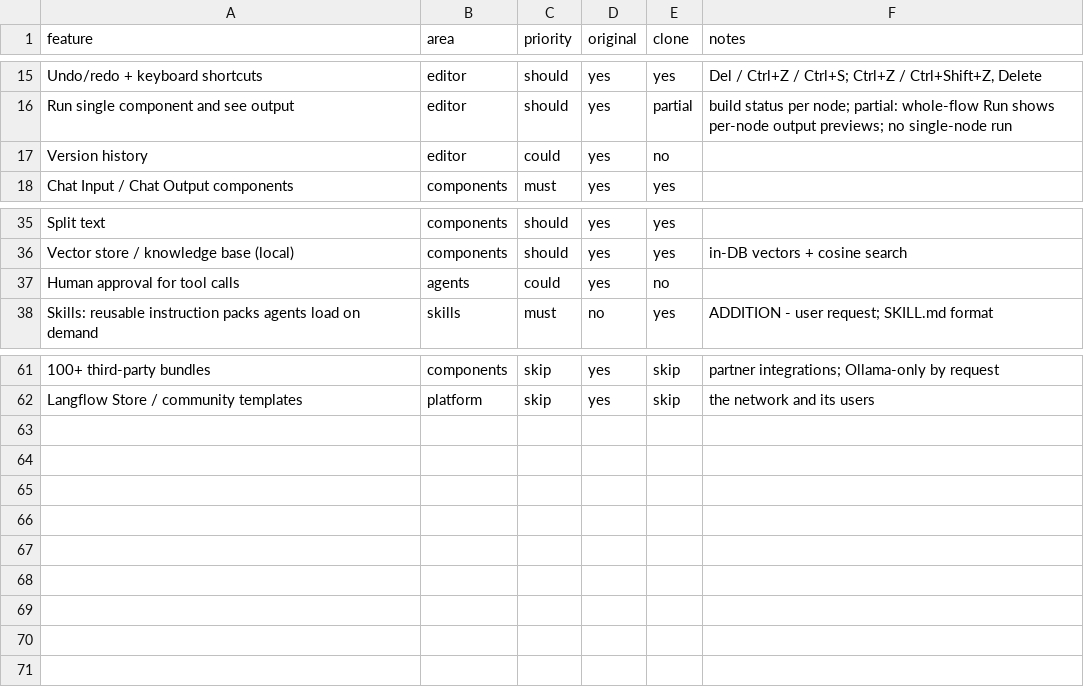
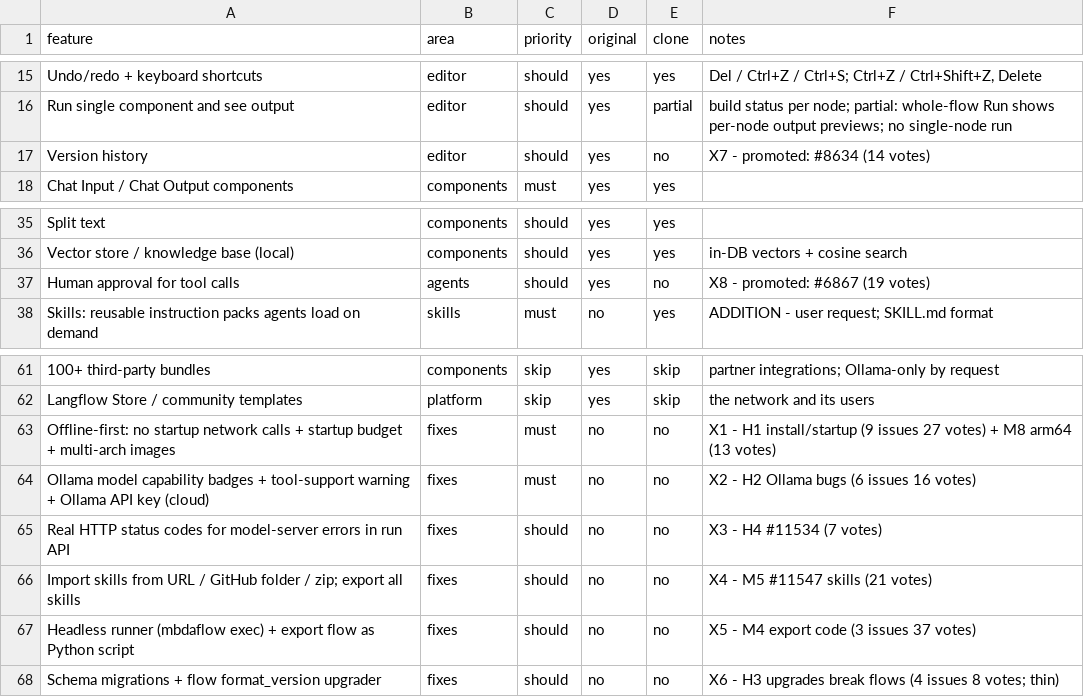
Before and after one commit to MrMota/Kelvo-mbda, a CSV file: replica/features.csv, drawn as a sheet; only a part is shown, gaps mark what is left out; the diff names each change by its address in the sheet, - before the commit and + after, or states it on an @@ line.

```diff
--- a/replica/features.csv
+++ b/replica/features.csv
-C17 (priority): could
+C17 (priority): should
-F17 (notes): (empty)
+F17 (notes): X7 - promoted: #8634 (14 votes)
-C37 (priority): could
+C37 (priority): should
-F37 (notes): (empty)
+F37 (notes): X8 - promoted: #6867 (19 votes)
+row 63: Offline-first: no startup network calls + startup budget + multi-arch images | fixes | must | no | no | X1 - H1 install/startup (9 issues 27 votes) + M8 arm64 (13 votes)
+row 64: Ollama model capability badges + tool-support warning + Ollama API key (cloud) | fixes | must | no | no | X2 - H2 Ollama bugs (6 issues 16 votes)
+row 65: Real HTTP status codes for model-server errors in run API | fixes | should | no | no | X3 - H4 #11534 (7 votes)
+row 66: Import skills from URL / GitHub folder / zip; export all skills | fixes | should | no | no | X4 - M5 #11547 skills (21 votes)
+row 67: Headless runner (mbdaflow exec) + export flow as Python script | fixes | should | no | no | X5 - M4 export code (3 issues 37 votes)
+row 68: Schema migrations + flow format_version upgrader | fixes | should | no | no | X6 - H3 upgrades break flows (4 issues 8 votes; thin)
```
Also changed, not shown: 6 other files.
